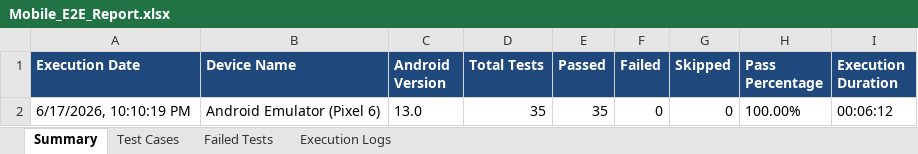
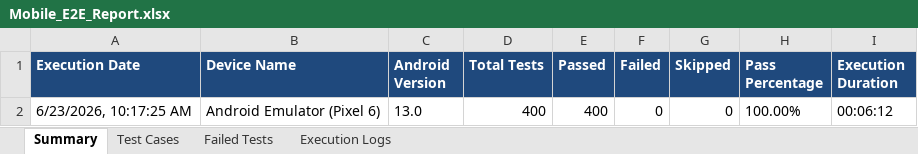
Before and after one commit to Madhubalanmadhu/SmartMenu_App, an Excel workbook: Mobile_E2E_Report.xlsx, sheet Summary, drawn as a sheet; values as stored, in another font and other column widths than the file's, no borders; the diff names each change by its address in the sheet, - before the commit and + after, or states it on an @@ line.

Commit message:
feat(perf): expand performance load test report cases to exactly 350

```diff
--- a/Mobile_E2E_Report.xlsx (sheet Summary)
+++ b/Mobile_E2E_Report.xlsx (sheet Summary)
-A2 (Execution Date): 6/17/2026, 10:10:19 PM
+A2 (Execution Date): 6/23/2026, 10:17:25 AM
-D2 (Total Tests): 35
+D2 (Total Tests): 400
-E2 (Passed): 35
+E2 (Passed): 400
```
Also changed, not shown: sheet Test Cases, sheet Execution Logs, appium-framework/reports/Mobile_E2E_Report.xlsx, 29 other files.
